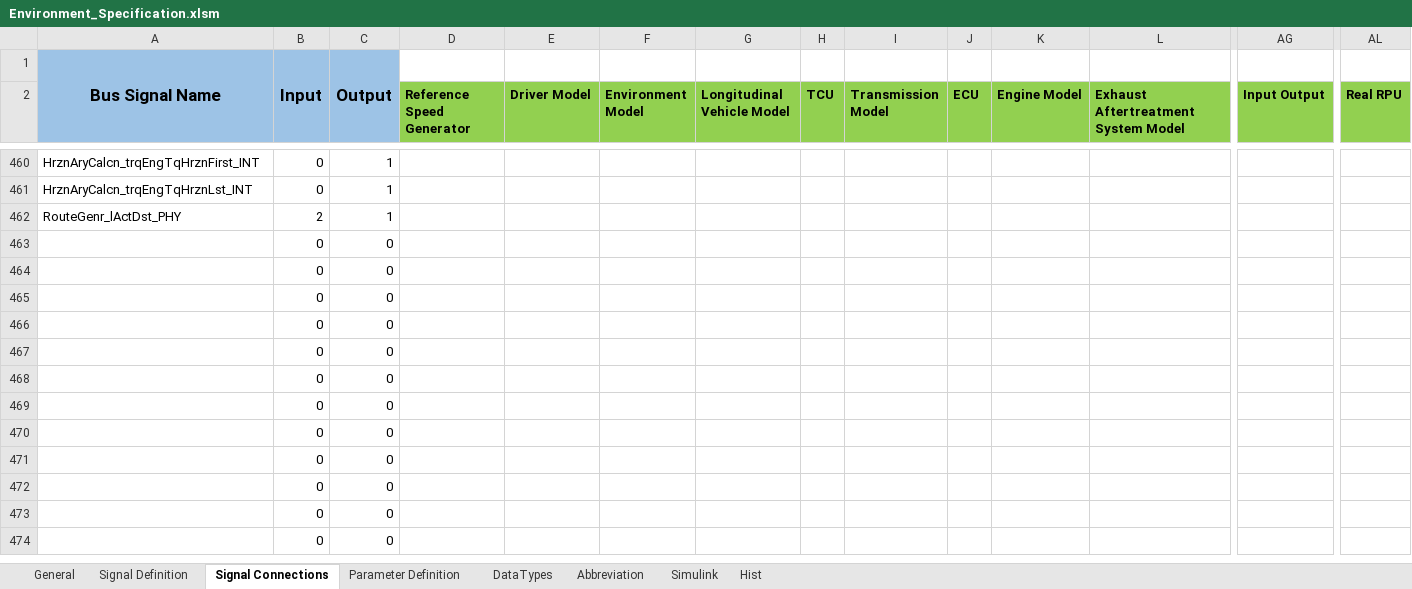
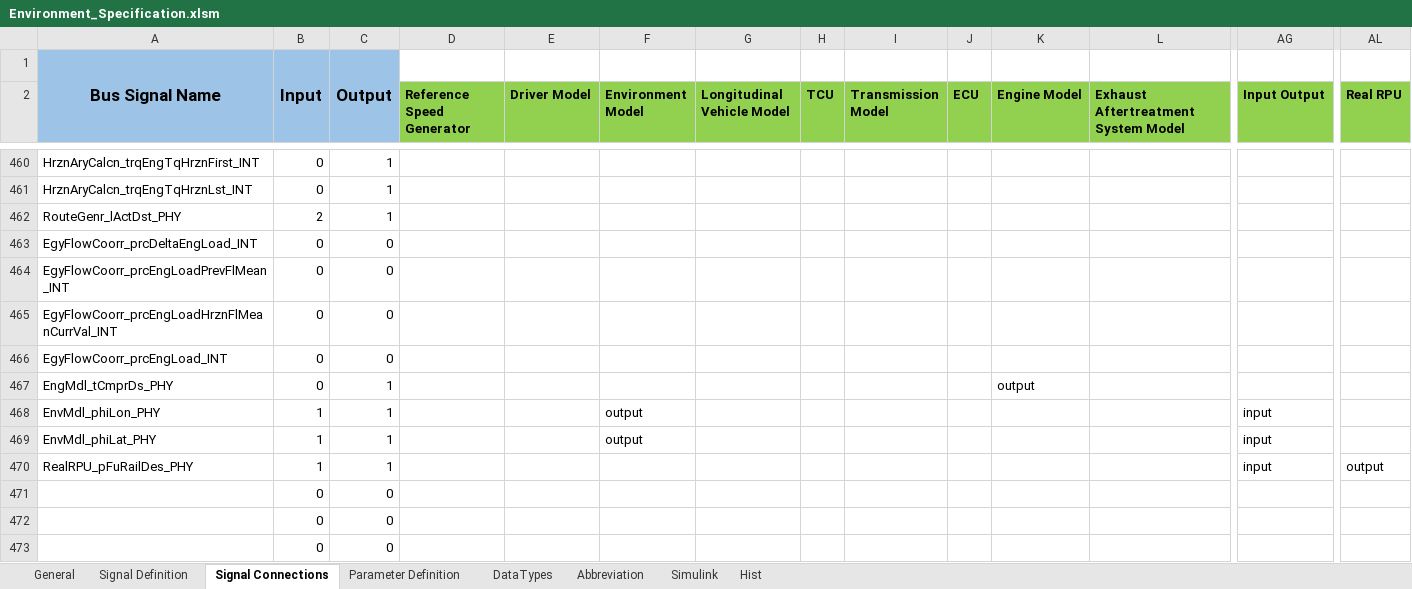
Before and after one commit to eozatay/optitruck_simulator, an Excel workbook: Environment_Specification.xlsm, sheet Signal Connections, drawn as a sheet; only a part is shown, gaps mark what is left out; the shorter side is filled out with more unchanged rows; values as stored, in another font and other column widths than the file's, no borders; charts and pictures not drawn; removed rows and columns are numbered as before the commit, all else as after; rows hold the shown columns only; the diff names each change by its address in the sheet, - before the commit and + after, or states it on an @@ line.

Commit message:
Longitude & Latitude outputs added to EnvMdl.
Compressor output temperature added to Engine plant model output.
pRailDes added to RealRPU model.

```diff
--- a/Environment_Specification.xlsm (sheet Signal Connections)
+++ b/Environment_Specification.xlsm (sheet Signal Connections)
-A463: (empty)
+A463: EgyFlowCoorr_prcDeltaEngLoad_INT
-A464: (empty)
+A464: EgyFlowCoorr_prcEngLoadPrevFlMean_INT
-A465: (empty)
+A465: EgyFlowCoorr_prcEngLoadHrznFlMeanCurrVal_INT
-A466: (empty)
+A466: EgyFlowCoorr_prcEngLoad_INT
-row 467:  | 0 | 0
-row 468:  | 0 | 0
-row 469:  | 0 | 0
-row 470:  | 0 | 0
+row 467: EngMdl_tCmprDs_PHY | 0 | 1 |  |  |  |  |  |  |  | output
+row 468: EnvMdl_phiLon_PHY | 1 | 1 |  |  | output |  |  |  |  |  |  | input
+row 469: EnvMdl_phiLat_PHY | 1 | 1 |  |  | output |  |  |  |  |  |  | input
+row 470: RealRPU_pFuRailDes_PHY | 1 | 1 |  |  |  |  |  |  |  |  |  | input | output
```
Also changed, not shown: sheet Signal Definition, sheet Hist, sheet Parameter Definition, charts or pictures.
